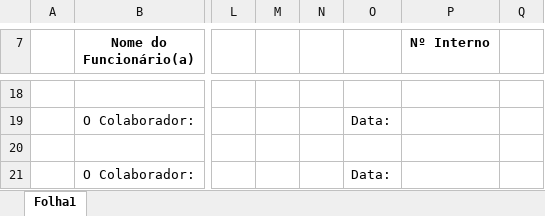
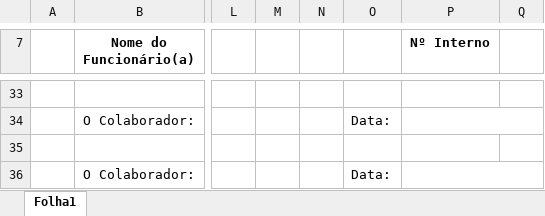
Before and after one commit to 1FAMM1/CB360-Online, an Excel workbook: templates/employee_vacations_mark_template.xlsx, sheet Folha1, drawn as a sheet; only a part is shown, gaps mark what is left out; values as stored, in another font and other column widths than the file's, no borders; charts and pictures not drawn; addresses are those after the commit; the diff covers the shown part only; the diff names each change by its address in the sheet, - before the commit and + after, or states it on an @@ line.

```diff
--- a/templates/employee_vacations_mark_template.xlsx (sheet Folha1)
+++ b/templates/employee_vacations_mark_template.xlsx (sheet Folha1)
+P34:Q34 merged
+P36:Q36 merged
```
Also changed, not shown: 15 added rows, 2 edited cells, cell formats and merged cells elsewhere in this sheet, charts or pictures.
